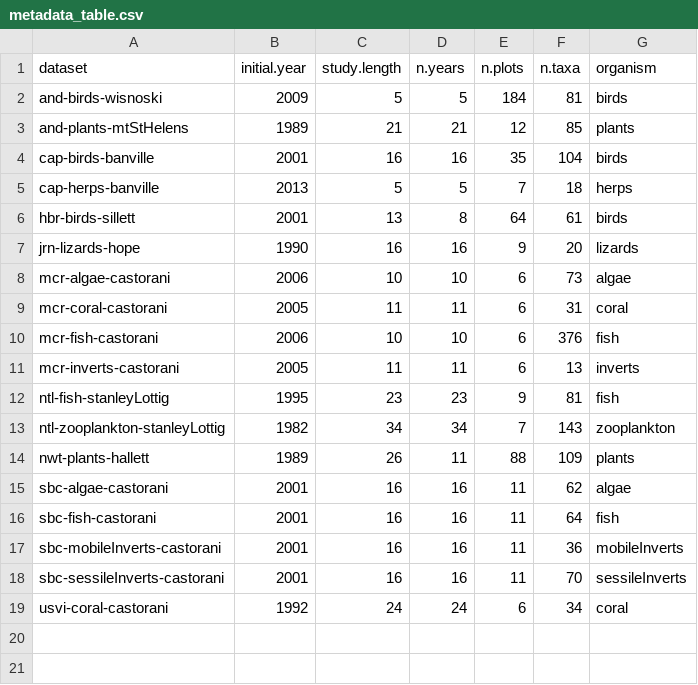
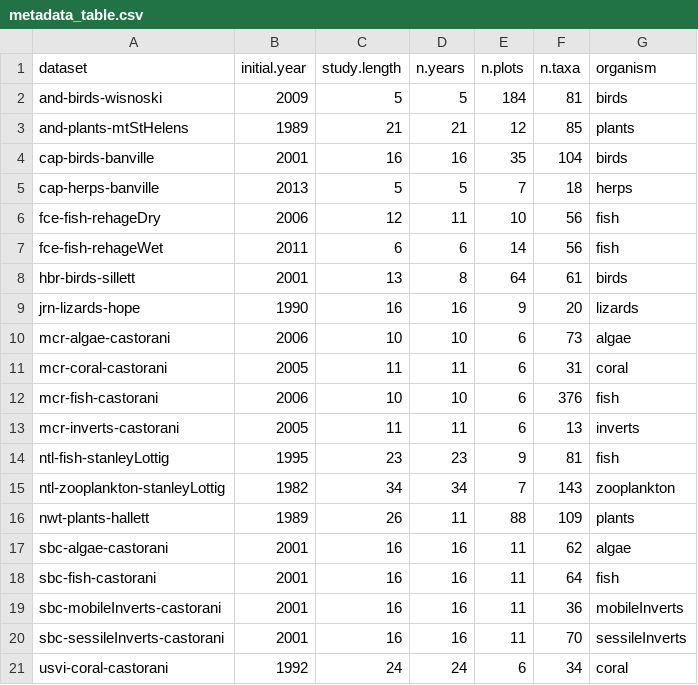
Before and after one commit to sokole/ltermetacommunities, a CSV file: MS3-Supp-Info/metadata_table.csv, drawn as a sheet.

Commit message:
format fce-fish wet and dry

```diff
--- a/MS3-Supp-Info/metadata_table.csv
+++ b/MS3-Supp-Info/metadata_table.csv
@@ -5,2 +5,4 @@
 "cap-herps-banville",2013,5,5,7,18,"herps"
+"fce-fish-rehageDry",2006,12,11,10,56,"fish"
+"fce-fish-rehageWet",2011,6,6,14,56,"fish"
 "hbr-birds-sillett",2001,13,8,64,61,"birds"
```
Also changed, not shown: 10 other files.
